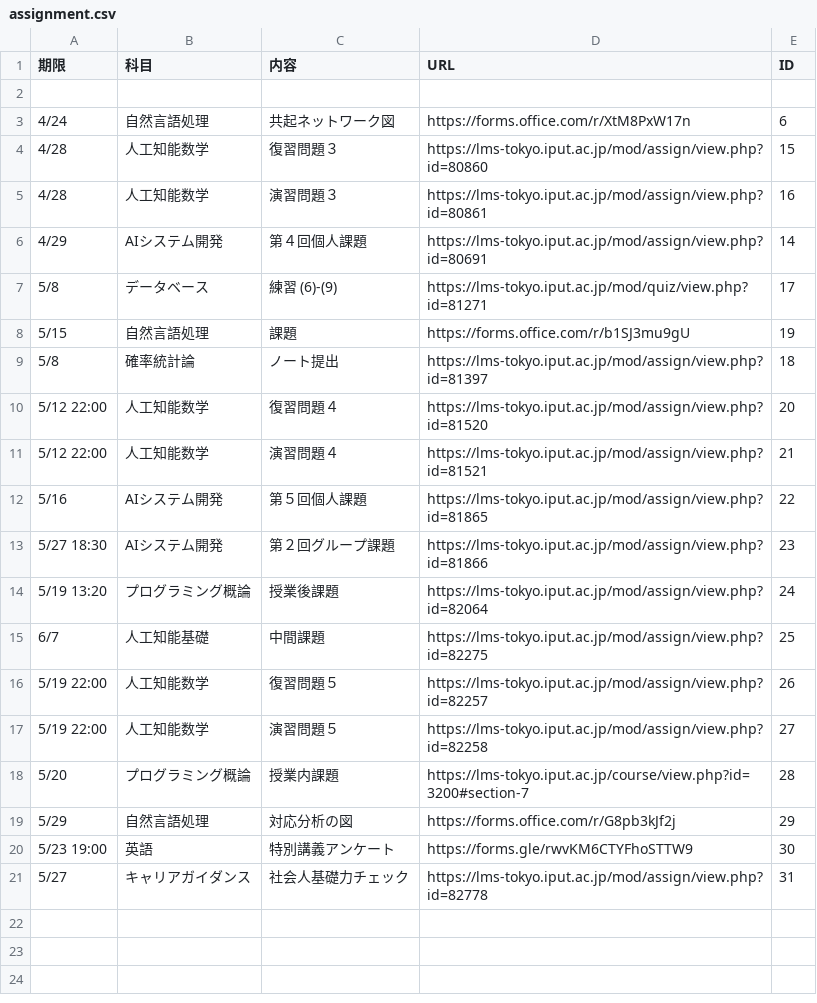
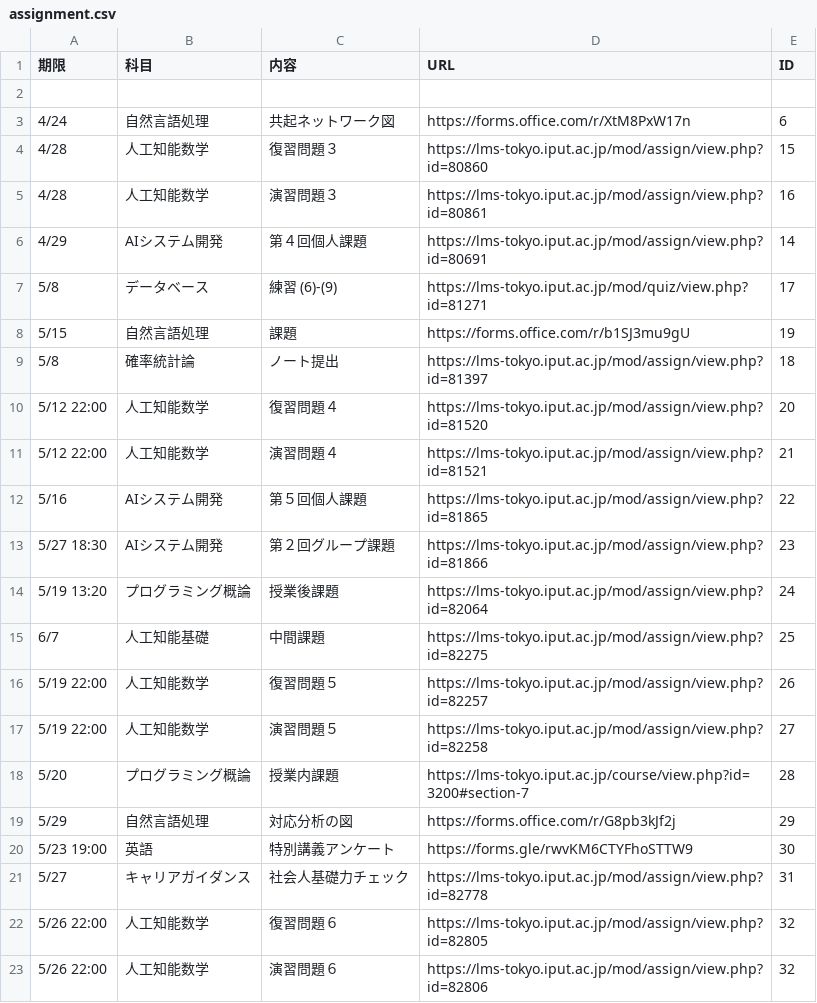
Before and after one commit to Phi110/f-management-system, a CSV file: csv/assignment.csv, drawn as a sheet; the diff names each change by its address in the sheet, - before the commit and + after, or states it on an @@ line.

```diff
--- a/csv/assignment.csv
+++ b/csv/assignment.csv
+row 22: 5/26 22:00 | 人工知能数学 | 復習問題６ | https://lms-tokyo.iput.ac.jp/mod/assign/view.php?id=82805 | 32
+row 23: 5/26 22:00 | 人工知能数学 | 演習問題６ | https://lms-tokyo.iput.ac.jp/mod/assign/view.php?id=82806 | 32
```
Also changed, not shown: 1 other file.
